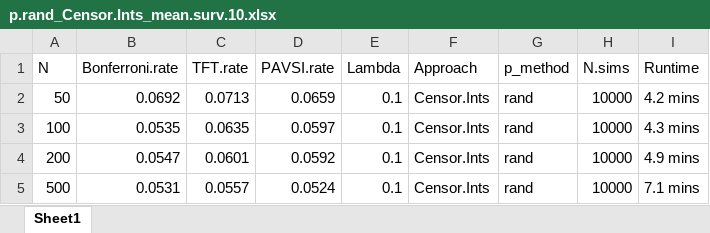
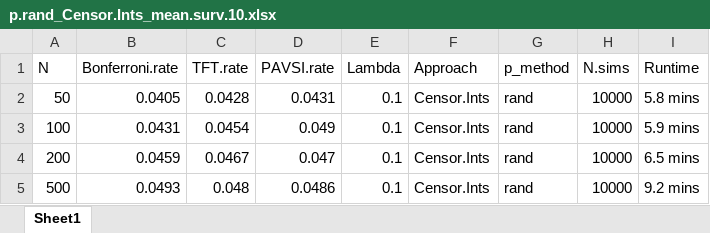
Before and after one commit to Ben-L-Stats/BITsurv, an Excel workbook: Simulation/Results/p.rand_Censor.Ints_mean.surv.10.xlsx, sheet Sheet1, drawn as a sheet; values as stored, in another font and other column widths than the file's, no borders; the diff names each change by its address in the sheet, - before the commit and + after, or states it on an @@ line.

Commit message:
Simulation update
Underlying PB model updated to use N.risk rather than N.risk-Censors.I

```diff
--- a/Simulation/Results/p.rand_Censor.Ints_mean.surv.10.xlsx (sheet Sheet1)
+++ b/Simulation/Results/p.rand_Censor.Ints_mean.surv.10.xlsx (sheet Sheet1)
-B2 (Bonferroni.rate): 0.0692
+B2 (Bonferroni.rate): 0.0405
-C2 (TFT.rate): 0.0713
+C2 (TFT.rate): 0.0428
-D2 (PAVSI.rate): 0.0659
+D2 (PAVSI.rate): 0.0431
-I2 (Runtime): 4.2 mins
+I2 (Runtime): 5.8 mins
-B3 (Bonferroni.rate): 0.0535
+B3 (Bonferroni.rate): 0.0431
-C3 (TFT.rate): 0.0635
+C3 (TFT.rate): 0.0454
-D3 (PAVSI.rate): 0.0597
+D3 (PAVSI.rate): 0.049
-I3 (Runtime): 4.3 mins
+I3 (Runtime): 5.9 mins
-B4 (Bonferroni.rate): 0.0547
+B4 (Bonferroni.rate): 0.0459
-C4 (TFT.rate): 0.0601
+C4 (TFT.rate): 0.0467
-D4 (PAVSI.rate): 0.0592
+D4 (PAVSI.rate): 0.047
-I4 (Runtime): 4.9 mins
+I4 (Runtime): 6.5 mins
-B5 (Bonferroni.rate): 0.0531
+B5 (Bonferroni.rate): 0.0493
-C5 (TFT.rate): 0.0557
+C5 (TFT.rate): 0.048
-D5 (PAVSI.rate): 0.0524
+D5 (PAVSI.rate): 0.0486
-I5 (Runtime): 7.1 mins
+I5 (Runtime): 9.2 mins
```
Also changed, not shown: Simulation/Results/p.mid_Censor.Ints_mean.surv.10.xlsx, Simulation/Results/p.mid_Censor.Ints_mean.surv.70.xlsx, 11 other files.
